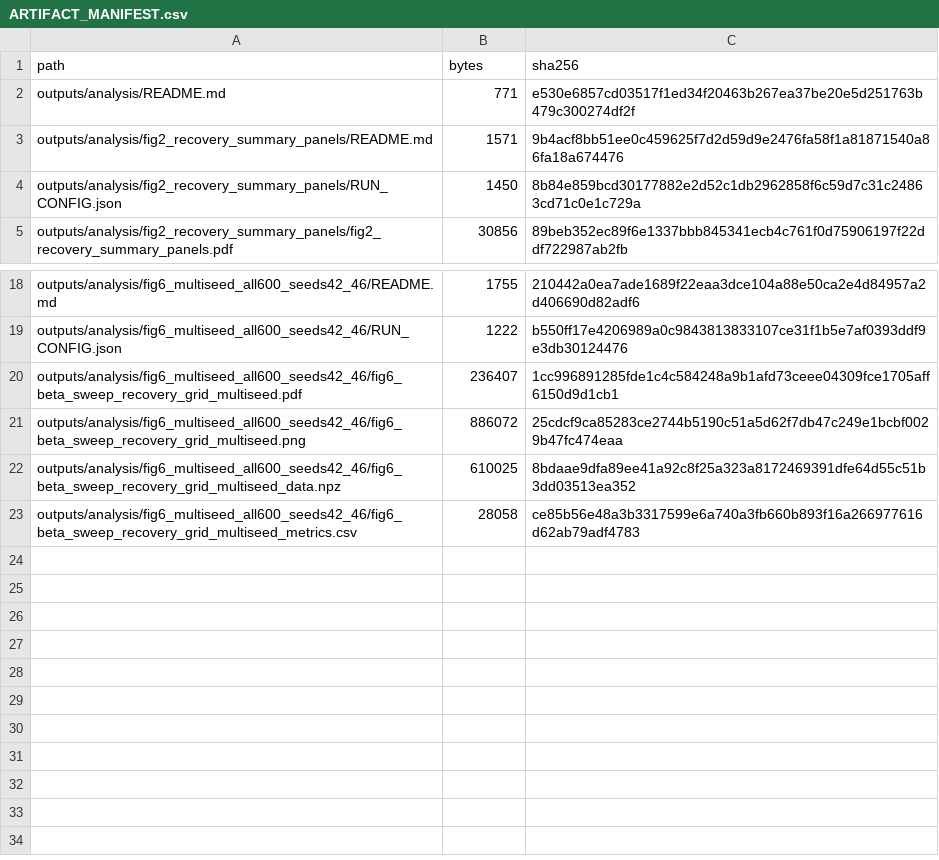
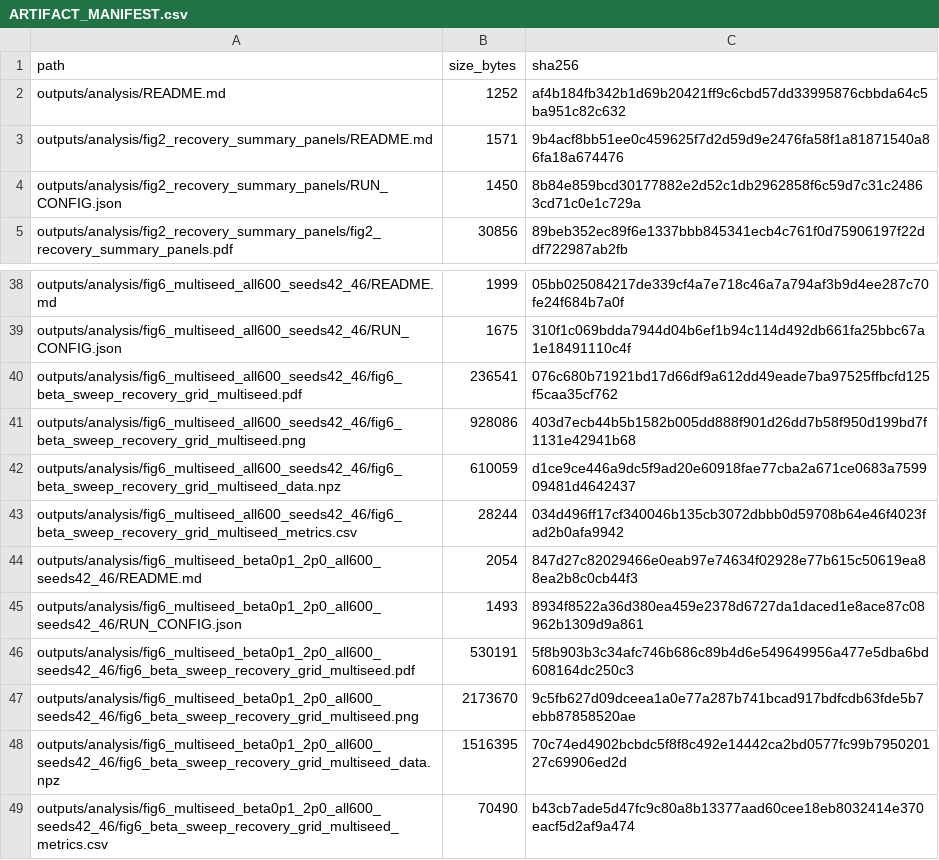
Before and after one commit to eybmits/iqp_generative, a CSV file: outputs/analysis/ARTIFACT_MANIFEST.csv, drawn as a sheet; only a part is shown, gaps mark what is left out; addresses are those after the commit; the diff covers the shown part only; the diff names each change by its address in the sheet, - before the commit and + after, or states it on an @@ line.

Commit message:
Document wide fig6 beta sweep analysis outputs

```diff
--- a/outputs/analysis/ARTIFACT_MANIFEST.csv
+++ b/outputs/analysis/ARTIFACT_MANIFEST.csv
-B1: bytes
+B1: size_bytes
-B2 (size_bytes): 771
+B2 (size_bytes): 1252
-C2 (sha256): e530e6857cd03517f1ed34f20463b267ea37be20e5d251763b479c300274df2f
+C2 (sha256): af4b184fb342b1d69b20421ff9c6cbd57dd33995876cbbda64c5ba951c82c632
-B38 (size_bytes): 1755
+B38 (size_bytes): 1999
-C38 (sha256): 210442a0ea7ade1689f22eaa3dce104a88e50ca2e4d84957a2d406690d82adf6
+C38 (sha256): 05bb025084217de339cf4a7e718c46a7a794af3b9d4ee287c70fe24f684b7a0f
-B39 (size_bytes): 1222
+B39 (size_bytes): 1675
-C39 (sha256): b550ff17e4206989a0c9843813833107ce31f1b5e7af0393ddf9e3db30124476
+C39 (sha256): 310f1c069bdda7944d04b6ef1b94c114d492db661fa25bbc67a1e18491110c4f
-B40 (size_bytes): 236407
+B40 (size_bytes): 236541
-C40 (sha256): 1cc996891285fde1c4c584248a9b1afd73ceee04309fce1705aff6150d9d1cb1
+C40 (sha256): 076c680b71921bd17d66df9a612dd49eade7ba97525ffbcfd125f5caa35cf762
-B41 (size_bytes): 886072
+B41 (size_bytes): 928086
-C41 (sha256): 25cdcf9ca85283ce2744b5190c51a5d62f7db47c249e1bcbf0029b47fc474eaa
+C41 (sha256): 403d7ecb44b5b1582b005dd888f901d26dd7b58f950d199bd7f1131e42941b68
-B42 (size_bytes): 610025
+B42 (size_bytes): 610059
-C42 (sha256): 8bdaae9dfa89ee41a92c8f25a323a8172469391dfe64d55c51b3dd03513ea352
+C42 (sha256): d1ce9ce446a9dc5f9ad20e60918fae77cba2a671ce0683a759909481d4642437
-B43 (size_bytes): 28058
+B43 (size_bytes): 28244
-C43 (sha256): ce85b56e48a3b3317599e6a740a3fb660b893f16a266977616d62ab79adf4783
+C43 (sha256): 034d496ff17cf340046b135cb3072dbbb0d59708b64e46f4023fad2b0afa9942
+row 44: outputs/analysis/fig6_multiseed_beta0p1_2p0_all600_seeds42_46/README.md | 2054 | 847d27c82029466e0eab97e74634f02928e77b615c50619ea88ea2b8c0cb44f3
+row 45: outputs/analysis/fig6_multiseed_beta0p1_2p0_all600_seeds42_46/RUN_CONFIG.json | 1493 | 8934f8522a36d380ea459e2378d6727da1daced1e8ace87c08962b1309d9a861
+row 46: outputs/analysis/fig6_multiseed_beta0p1_2p0_all600_seeds42_46/fig6_beta_sweep_recovery_grid_multiseed.pdf | 530191 | 5f8b903b3c34afc746b686c89b4d6e549649956a477e5dba6bd608164dc250c3
+row 47: outputs/analysis/fig6_multiseed_beta0p1_2p0_all600_seeds42_46/fig6_beta_sweep_recovery_grid_multiseed.png | 2173670 | 9c5fb627d09dceea1a0e77a287b741bcad917bdfcdb63fde5b7ebb87858520ae
+row 48: outputs/analysis/fig6_multiseed_beta0p1_2p0_all600_seeds42_46/fig6_beta_sweep_recovery_grid_multiseed_data.npz | 1516395 | 70c74ed4902bcbdc5f8f8c492e14442ca2bd0577fc99b795020127c69906ed2d
+row 49: outputs/analysis/fig6_multiseed_beta0p1_2p0_all600_seeds42_46/fig6_beta_sweep_recovery_grid_multiseed_metrics.csv | 70490 | b43cb7ade5d47fc9c80a8b13377aad60cee18eb8032414e370eacf5d2af9a474
```
Also changed, not shown: 20 added rows elsewhere in this file, outputs/analysis/fig6_multiseed_all600_seeds42_46/fig6_beta_sweep_recovery_grid_multiseed_metrics.csv, 37 other files.
